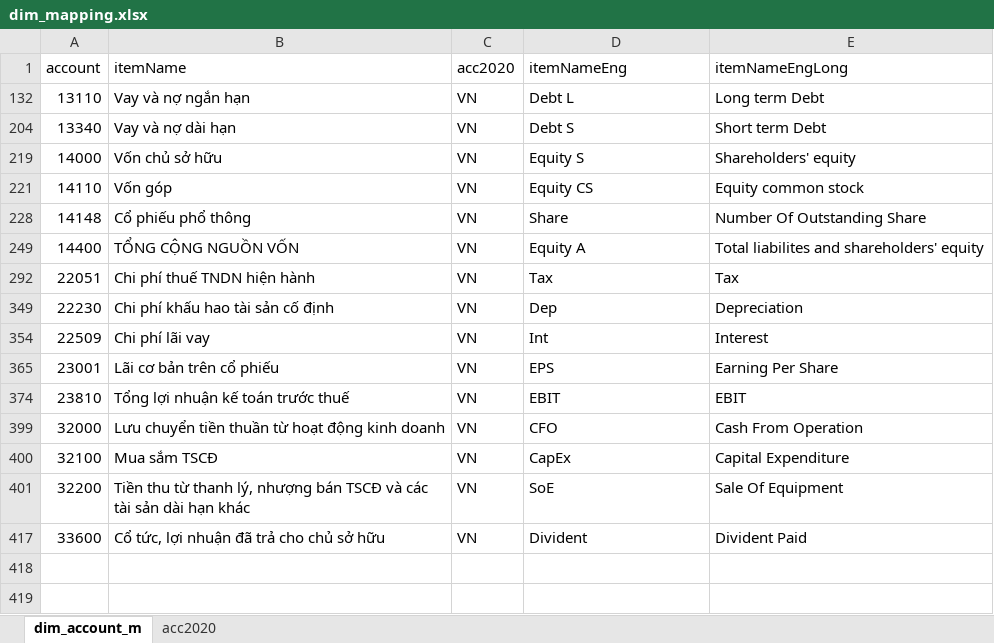
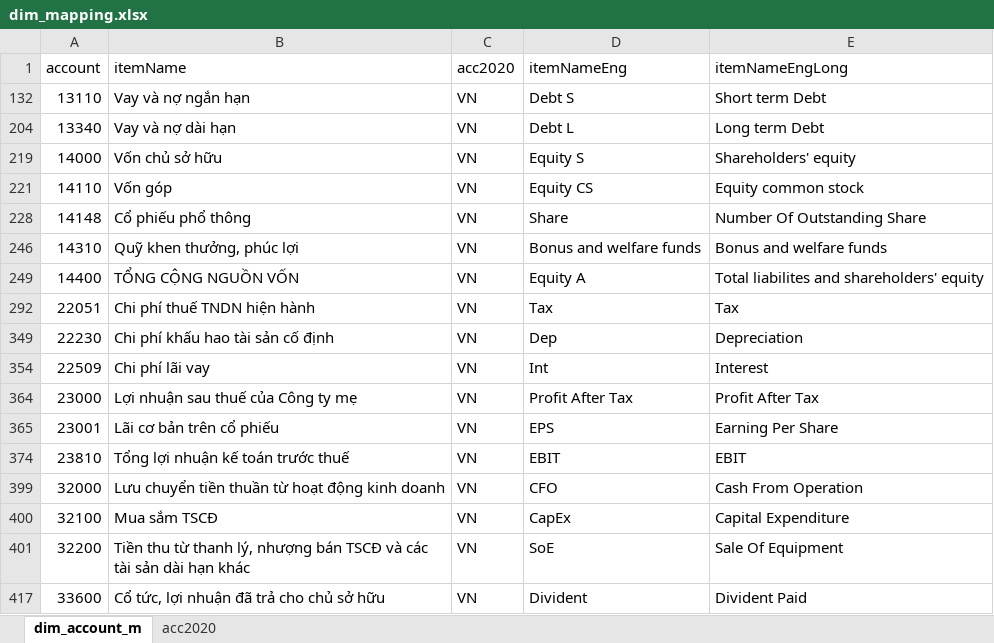
Before and after one commit to nthanhtung/stock, an Excel workbook: data/dim/dim_mapping.xlsx, sheet dim_account_m, drawn as a sheet; values as stored, in another font and other column widths than the file's, no borders; the diff names each change by its address in the sheet, - before the commit and + after, or states it on an @@ line.

```diff
--- a/data/dim/dim_mapping.xlsx (sheet dim_account_m)
+++ b/data/dim/dim_mapping.xlsx (sheet dim_account_m)
-D132 (itemNameEng): Debt L
+D132 (itemNameEng): Debt S
-E132 (itemNameEngLong): Long term Debt
+E132 (itemNameEngLong): Short term Debt
-D204 (itemNameEng): Debt S
+D204 (itemNameEng): Debt L
-E204 (itemNameEngLong): Short term Debt
+E204 (itemNameEngLong): Long term Debt
+row 246: 14310 | Quỹ khen thưởng, phúc lợi | VN | Bonus and welfare funds | Bonus and welfare funds
+row 364: 23000 | Lợi nhuận sau thuế của Công ty mẹ | VN | Profit After Tax | Profit After Tax
```
Also changed, not shown: template/Report.xlsx, 2 other files.
